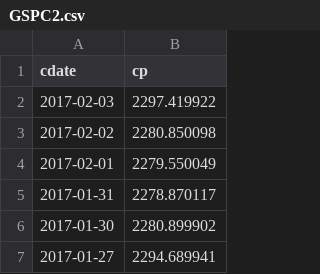
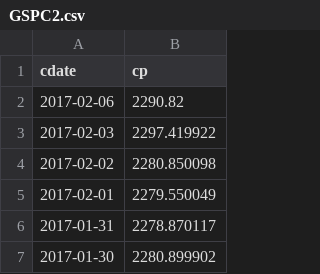
Before and after one commit to danbikle/spy611v2, a CSV file: public/csv/GSPC2.csv, drawn as a sheet; only a part is shown; the shorter side is filled out with more unchanged rows.

```diff
--- a/public/csv/GSPC2.csv
+++ b/public/csv/GSPC2.csv
@@ -1,2 +1,3 @@
 cdate,cp
+2017-02-06,2290.82
 2017-02-03,2297.419922
```
Also changed, not shown: public/csv/ftrGSPC2.csv, 2 other files.
